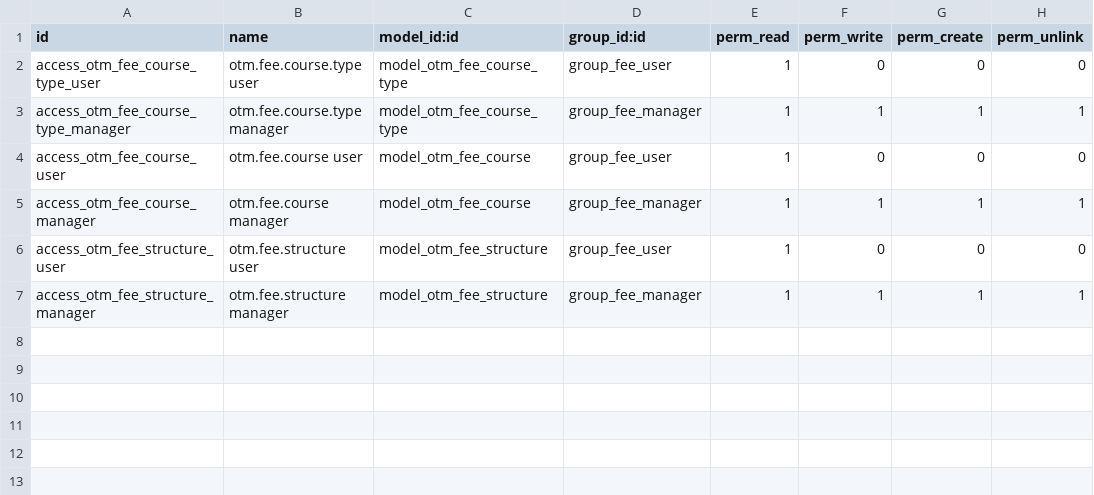
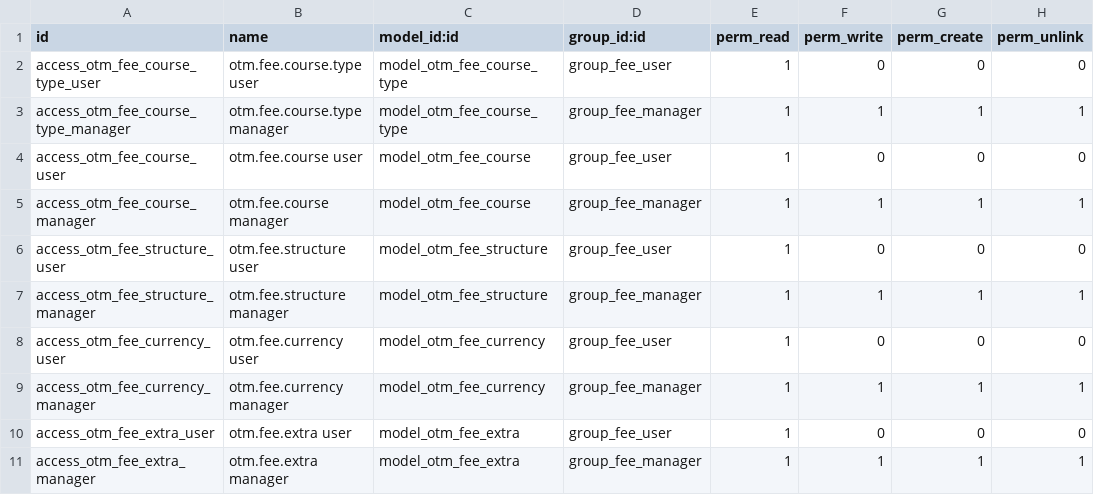
Before and after one commit to otomatercom-cloud/fee-calculater, a CSV file: odoo/otm_fee_calculator/security/ir.model.access.csv, drawn as a sheet.

```diff
--- a/odoo/otm_fee_calculator/security/ir.model.access.csv
+++ b/odoo/otm_fee_calculator/security/ir.model.access.csv
@@ -7 +7,5 @@ access_otm_fee_structure_user,otm.fee.structure user,model_otm_fee_structure,gro
 access_otm_fee_structure_manager,otm.fee.structure manager,model_otm_fee_structure,group_fee_manager,1,1,1,1
+access_otm_fee_currency_user,otm.fee.currency user,model_otm_fee_currency,group_fee_user,1,0,0,0
+access_otm_fee_currency_manager,otm.fee.currency manager,model_otm_fee_currency,group_fee_manager,1,1,1,1
+access_otm_fee_extra_user,otm.fee.extra user,model_otm_fee_extra,group_fee_user,1,0,0,0
+access_otm_fee_extra_manager,otm.fee.extra manager,model_otm_fee_extra,group_fee_manager,1,1,1,1
```
Also changed, not shown: 22 other files.
